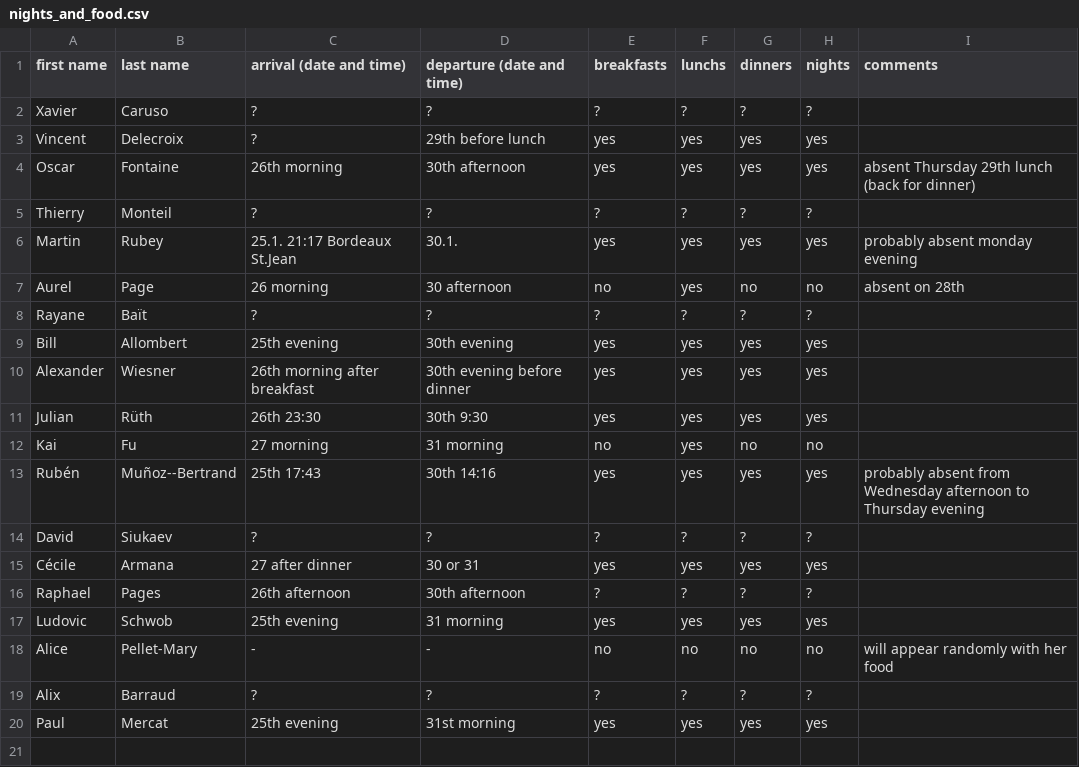
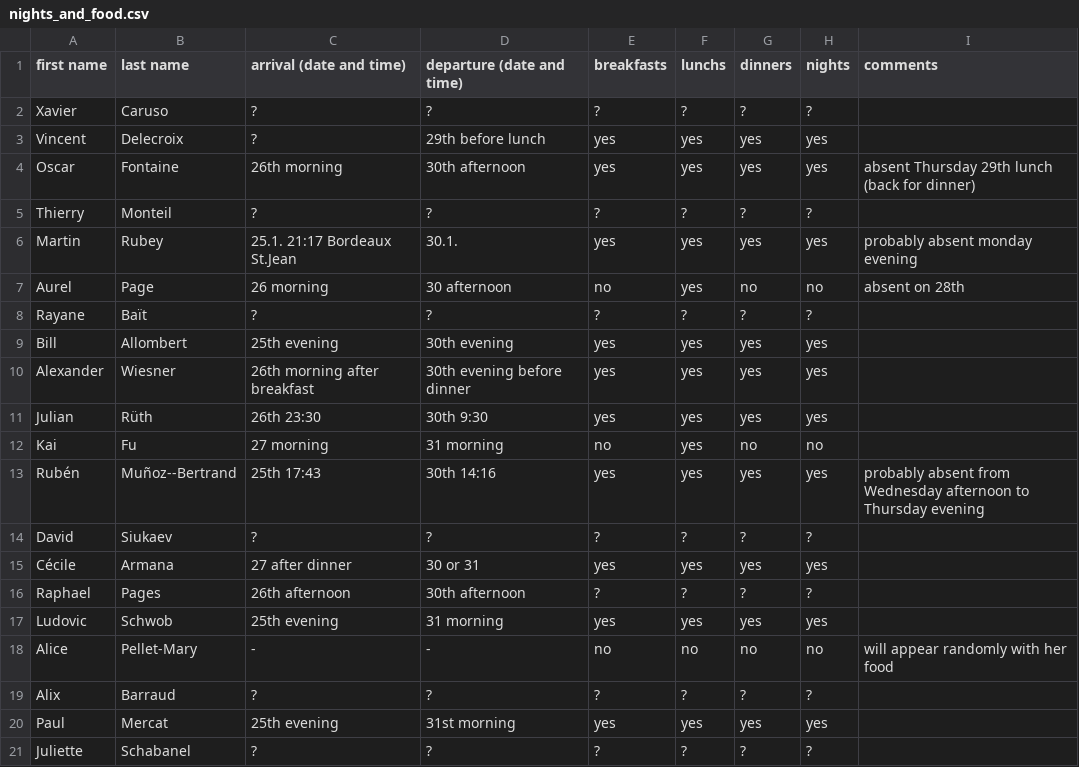
Before and after one commit to videlec/days130, a CSV file: organization/nights_and_food.csv, drawn as a sheet; the diff names each change by its address in the sheet, - before the commit and + after, or states it on an @@ line.

Commit message:
New participant nights_and_food.csv

```diff
--- a/organization/nights_and_food.csv
+++ b/organization/nights_and_food.csv
+row 21: Juliette | Schabanel | ? | ? | ? | ? | ? | ?
```
